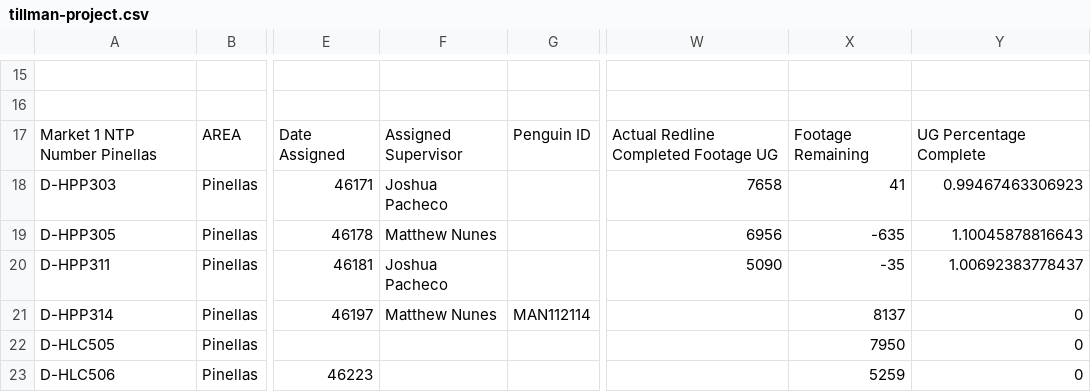
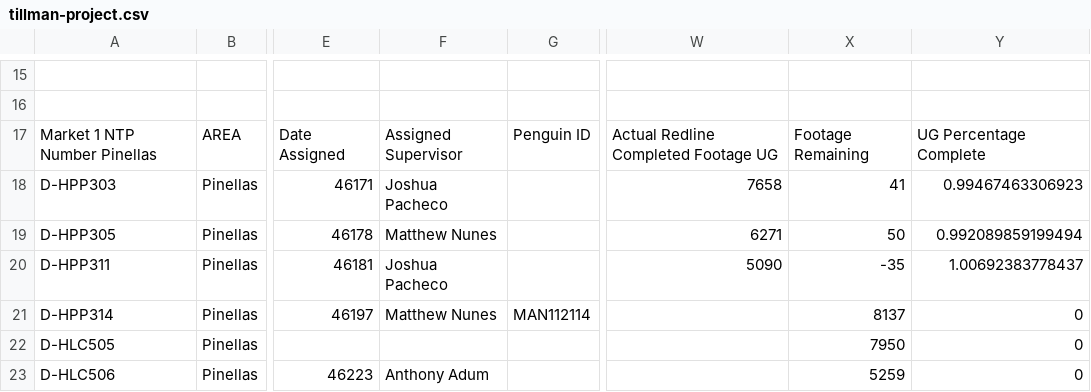
Before and after one commit to JCKraus1/Tillman-Dashboard, a CSV file: tillman-project.csv, drawn as a sheet; only a part is shown, gaps mark what is left out; the diff covers the shown part only; the diff names each change by its address in the sheet, - before the commit and + after, or states it on an @@ line.

Commit message:
Automated CSV update every 6 hours

```diff
--- a/tillman-project.csv
+++ b/tillman-project.csv
-W19: 6956
+W19: 6271
-X19: -635
+X19: 50
-Y19: 1.10045878816643
+Y19: 0.992089859199494
-F23: (empty)
+F23: Anthony Adum
```
Also changed, not shown: 1 moved row and 32 edited cells elsewhere in this file.
